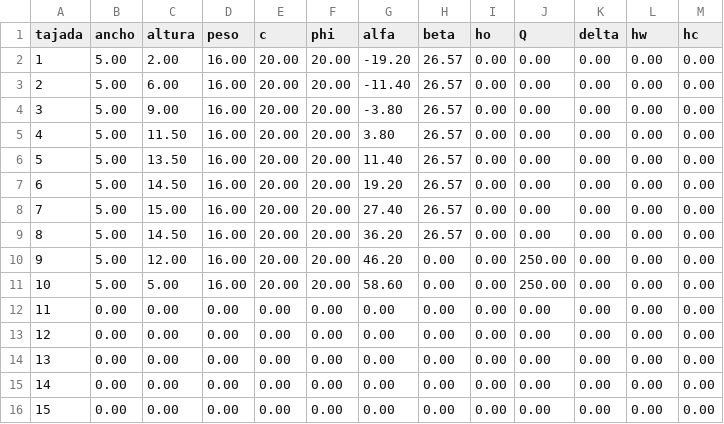
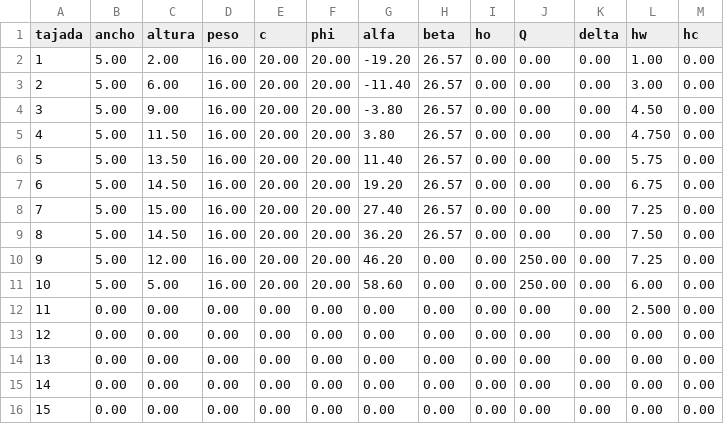
Before and after one commit to sebastiancarvajal183/SlopeStability, a CSV file: Fellenious.csv, drawn as a sheet.

Commit message:
Update Fellenious.csv

```diff
--- a/Fellenious.csv
+++ b/Fellenious.csv
@@ -1,13 +1,13 @@
 "tajada","ancho","altura","peso","c","phi","alfa","beta","ho","Q","delta","hw","hc"
-1,5.00,2.00,16.00,20.00,20.00,-19.20,26.57,0.00,0.00,0.00,0.00,0.00
-2,5.00,6.00,16.00,20.00,20.00,-11.40,26.57,0.00,0.00,0.00,0.00,0.00
-3,5.00,9.00,16.00,20.00,20.00,-3.80,26.57,0.00,0.00,0.00,0.00,0.00
-4,5.00,11.50,16.00,20.00,20.00,3.80,26.57,0.00,0.00,0.00,0.00,0.00
-5,5.00,13.50,16.00,20.00,20.00,11.40,26.57,0.00,0.00,0.00,0.00,0.00
-6,5.00,14.50,16.00,20.00,20.00,19.20,26.57,0.00,0.00,0.00,0.00,0.00
-7,5.00,15.00,16.00,20.00,20.00,27.40,26.57,0.00,0.00,0.00,0.00,0.00
-8,5.00,14.50,16.00,20.00,20.00,36.20,26.57,0.00,0.00,0.00,0.00,0.00
-9,5.00,12.00,16.00,20.00,20.00,46.20,0.00,0.00,250.00,0.00,0.00,0.00
-10,5.00,5.00,16.00,20.00,20.00,58.60,0.00,0.00,250.00,0.00,0.00,0.00
-11,0.00,0.00,0.00,0.00,0.00,0.00,0.00,0.00,0.00,0.00,0.00,0.00
+1,5.00,2.00,16.00,20.00,20.00,-19.20,26.57,0.00,0.00,0.00,1.00,0.00
+2,5.00,6.00,16.00,20.00,20.00,-11.40,26.57,0.00,0.00,0.00,3.00,0.00
+3,5.00,9.00,16.00,20.00,20.00,-3.80,26.57,0.00,0.00,0.00,4.50,0.00
+4,5.00,11.50,16.00,20.00,20.00,3.80,26.57,0.00,0.00,0.00,4.750,0.00
+5,5.00,13.50,16.00,20.00,20.00,11.40,26.57,0.00,0.00,0.00,5.75,0.00
+6,5.00,14.50,16.00,20.00,20.00,19.20,26.57,0.00,0.00,0.00,6.75,0.00
+7,5.00,15.00,16.00,20.00,20.00,27.40,26.57,0.00,0.00,0.00,7.25,0.00
+8,5.00,14.50,16.00,20.00,20.00,36.20,26.57,0.00,0.00,0.00,7.50,0.00
+9,5.00,12.00,16.00,20.00,20.00,46.20,0.00,0.00,250.00,0.00,7.25,0.00
+10,5.00,5.00,16.00,20.00,20.00,58.60,0.00,0.00,250.00,0.00,6.00,0.00
+11,0.00,0.00,0.00,0.00,0.00,0.00,0.00,0.00,0.00,0.00,2.500,0.00
 12,0.00,0.00,0.00,0.00,0.00,0.00,0.00,0.00,0.00,0.00,0.00,0.00
```
